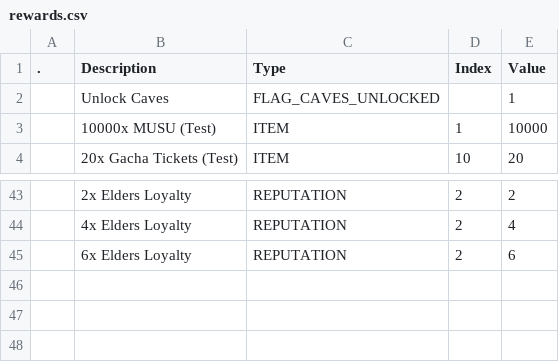
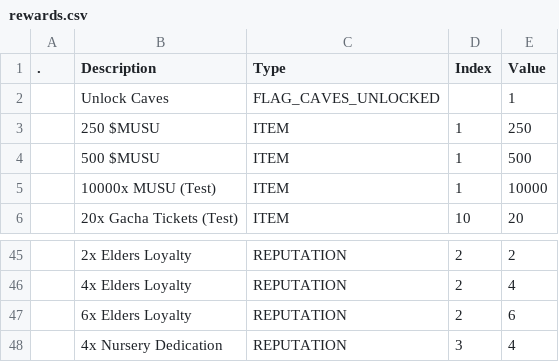
Before and after one commit to kanyaveral/kamigotchi, a CSV file: packages/contracts/deployment/world/data/quests/rewards.csv, drawn as a sheet; only a part is shown, gaps mark what is left out; the diff names each change by its address in the sheet, - before the commit and + after, or states it on an @@ line.

```diff
--- a/packages/contracts/deployment/world/data/quests/rewards.csv
+++ b/packages/contracts/deployment/world/data/quests/rewards.csv
+row 3:  | 250 $MUSU | ITEM | 1 | 250
+row 4:  | 500 $MUSU | ITEM | 1 | 500
+row 48:  | 4x Nursery Dedication | REPUTATION | 3 | 4
```
Also changed, not shown: packages/contracts/deployment/world/data/quests/objectives.csv, packages/contracts/deployment/world/data/quests/requirements.csv, 1 other file.
